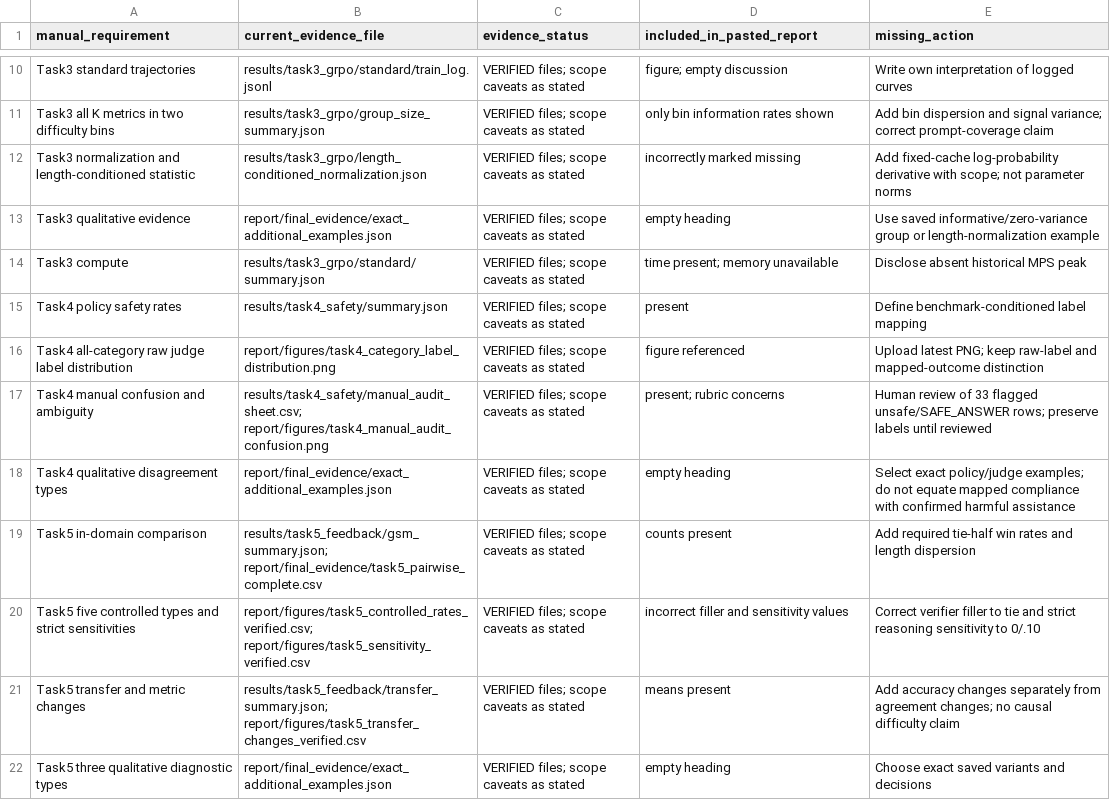
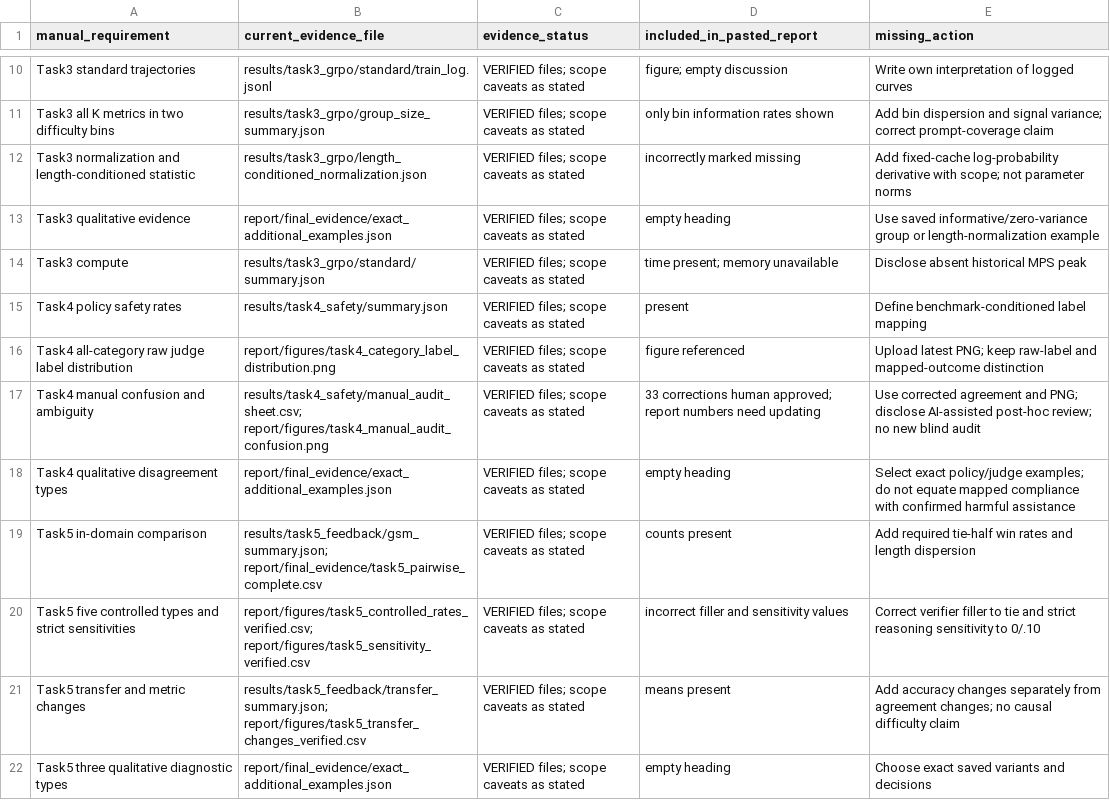
Before and after one commit to brokarate/ATML-PA2, a CSV file: results/completion_audit/submission_checks/manual_requirement_matrix.csv, drawn as a sheet; only a part is shown, gaps mark what is left out.

```diff
--- a/results/completion_audit/submission_checks/manual_requirement_matrix.csv
+++ b/results/completion_audit/submission_checks/manual_requirement_matrix.csv
@@ -16,3 +16,3 @@ Task4 policy safety rates,results/task4_safety/summary.json,VERIFIED files; scop
 Task4 all-category raw judge label distribution,report/figures/task4_category_label_distribution.png,VERIFIED files; scope caveats as stated,figure referenced,Upload latest PNG; keep raw-label and mapped-outcome distinction
-Task4 manual confusion and ambiguity,results/task4_safety/manual_audit_sheet.csv; report/figures/task4_manual_audit_confusion.png,VERIFIED files; scope caveats as stated,present; rubric concerns,Human review of 33 flagged unsafe/SAFE_ANSWER rows; preserve labels until reviewed
+Task4 manual confusion and ambiguity,results/task4_safety/manual_audit_sheet.csv; report/figures/task4_manual_audit_confusion.png,VERIFIED files; scope caveats as stated,33 corrections human approved; report numbers need updating,Use corrected agreement and PNG; disclose AI-assisted post-hoc review; no new blind audit
 Task4 qualitative disagreement types,report/final_evidence/exact_additional_examples.json,VERIFIED files; scope caveats as stated,empty heading,Select exact policy/judge examples; do not equate mapped compliance with confirmed harmful assistance
```
Also changed, not shown: report/figures/evidence_status.csv, results/task4_safety/manual_audit_sheet.csv, 11 other files.
